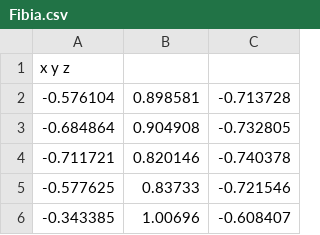
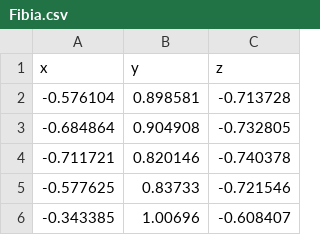
Before and after one commit to QL-UoHull/Ellipsoid-Fitting-via-Least-Squares-with-Ellipsoid-Specific-Constraints-Li-Griffiths-2004-, a CSV file: data/Fibia.csv, drawn as a sheet; only a part is shown.

Commit message:
Change header format in Fibia.csv to comma-separated
Updated the header format in Fibia.csv to use commas.

```diff
--- a/data/Fibia.csv
+++ b/data/Fibia.csv
@@ -1,2 +1,2 @@
-x y z
+x, y, z
 -0.576104,0.898581,-0.713728
```
